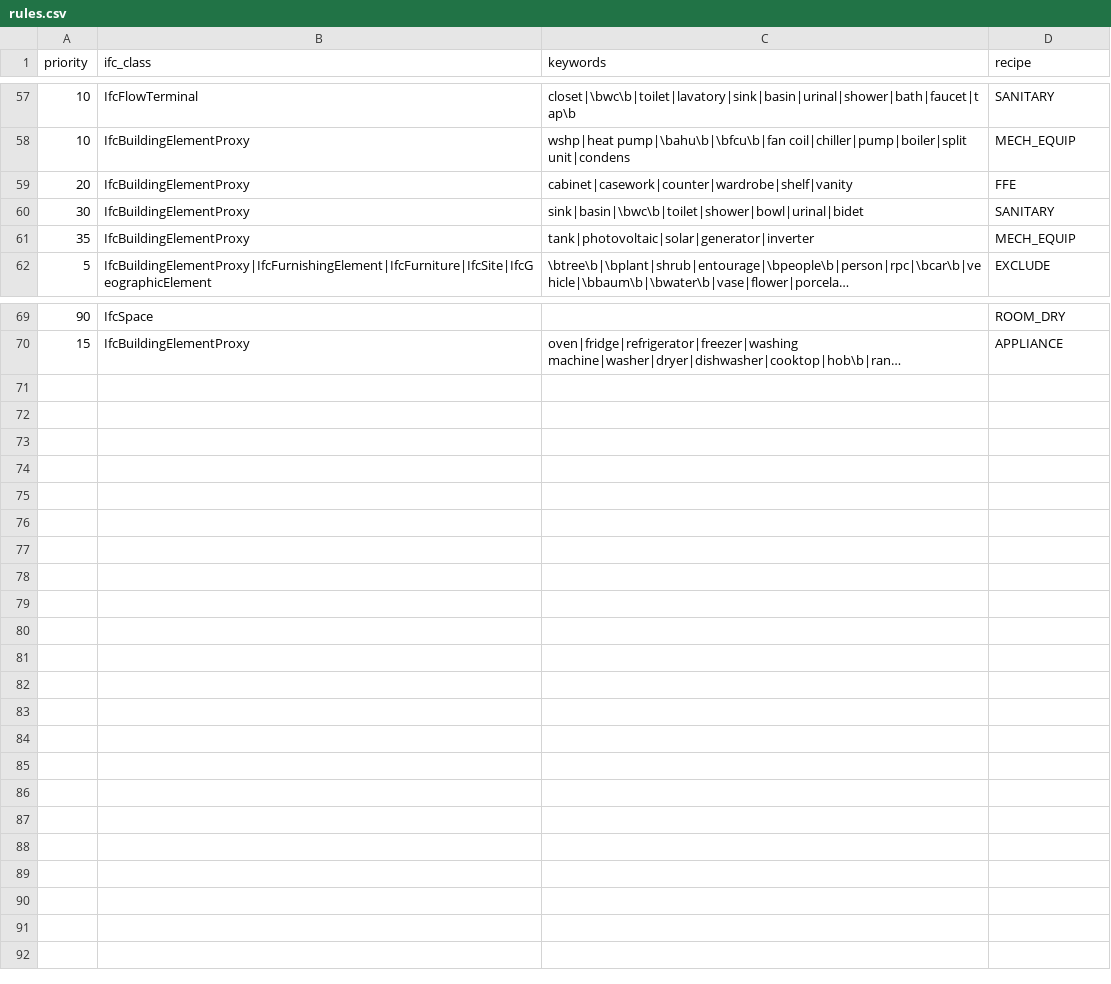
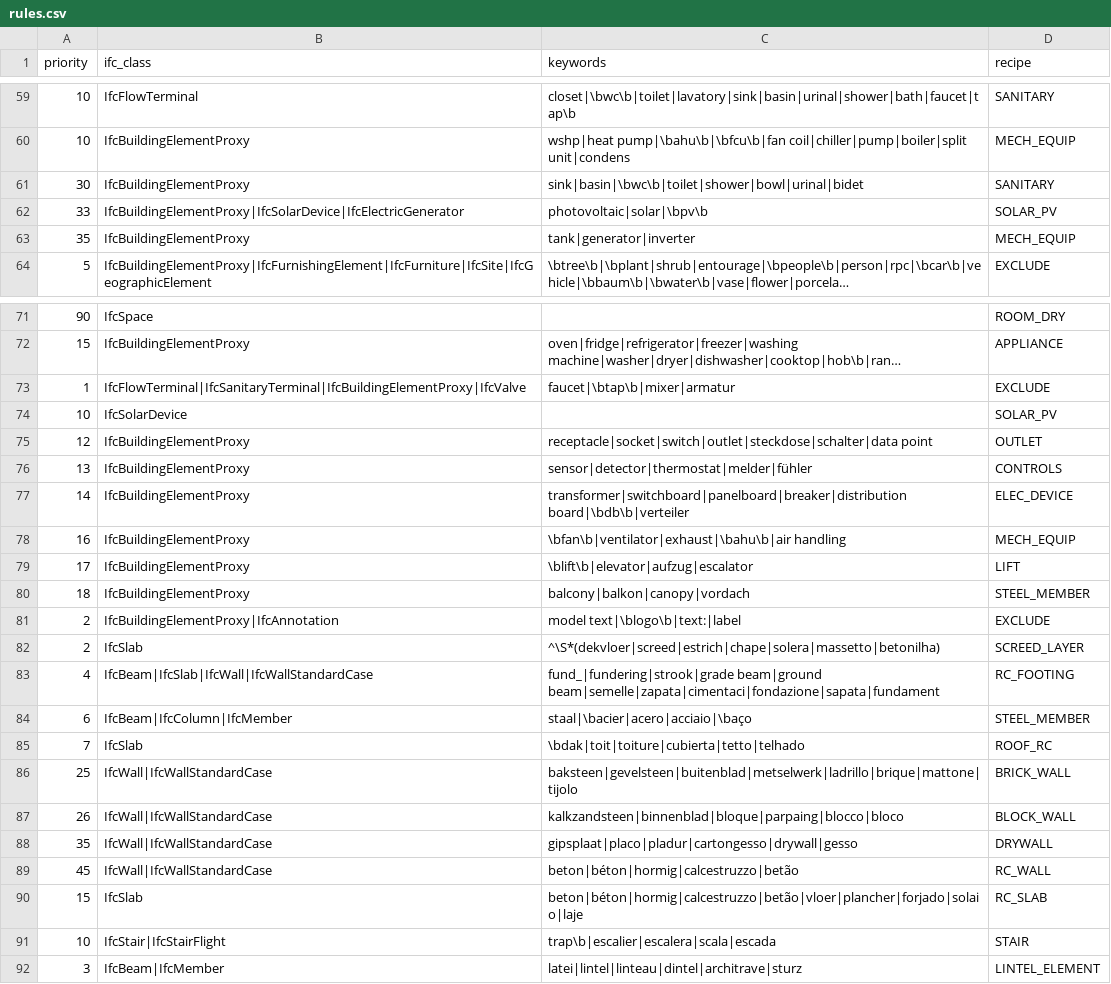
Before and after one commit to uzairbim/bim5d-estimator, a CSV file: data/rules.csv, drawn as a sheet; only a part is shown, gaps mark what is left out; long unchanged cells end in …; removed rows and columns are numbered as before the commit, all else as after; the diff covers the shown part only; the diff names each change by its address in the sheet, - before the commit and + after, or states it on an @@ line.

```diff
--- a/data/rules.csv
+++ b/data/rules.csv
-row 59: 20 | IfcBuildingElementProxy | cabinet|casework|counter|wardrobe|shelf|vanity | FFE
+row 62: 33 | IfcBuildingElementProxy|IfcSolarDevice|IfcElectricGenerator | photovoltaic|solar|\bpv\b | SOLAR_PV
-C63 (keywords): tank|photovoltaic|solar|generator|inverter
+C63 (keywords): tank|generator|inverter
+row 73: 1 | IfcFlowTerminal|IfcSanitaryTerminal|IfcBuildingElementProxy|IfcValve | faucet|\btap\b|mixer|armatur | EXCLUDE
+row 74: 10 | IfcSolarDevice |  | SOLAR_PV
+row 75: 12 | IfcBuildingElementProxy | receptacle|socket|switch|outlet|steckdose|schalter|data point | OUTLET
+row 76: 13 | IfcBuildingElementProxy | sensor|detector|thermostat|melder|fühler | CONTROLS
+row 77: 14 | IfcBuildingElementProxy | transformer|switchboard|panelboard|breaker|distribution board|\bdb\b|verteiler | ELEC_DEVICE
+row 78: 16 | IfcBuildingElementProxy | \bfan\b|ventilator|exhaust|\bahu\b|air handling | MECH_EQUIP
+row 79: 17 | IfcBuildingElementProxy | \blift\b|elevator|aufzug|escalator | LIFT
+row 80: 18 | IfcBuildingElementProxy | balcony|balkon|canopy|vordach | STEEL_MEMBER
+row 81: 2 | IfcBuildingElementProxy|IfcAnnotation | model text|\blogo\b|text:|label | EXCLUDE
+row 82: 2 | IfcSlab | ^\S*(dekvloer|screed|estrich|chape|solera|massetto|betonilha) | SCREED_LAYER
+row 83: 4 | IfcBeam|IfcSlab|IfcWall|IfcWallStandardCase | fund_|fundering|strook|grade beam|ground beam|semelle|zapata|cimentaci|fondazione|sapata|fundament | RC_FOOTING
+row 84: 6 | IfcBeam|IfcColumn|IfcMember | staal|\bacier|acero|acciaio|\baço | STEEL_MEMBER
+row 85: 7 | IfcSlab | \bdak|toit|toiture|cubierta|tetto|telhado | ROOF_RC
+row 86: 25 | IfcWall|IfcWallStandardCase | baksteen|gevelsteen|buitenblad|metselwerk|ladrillo|brique|mattone|tijolo | BRICK_WALL
+row 87: 26 | IfcWall|IfcWallStandardCase | kalkzandsteen|binnenblad|bloque|parpaing|blocco|bloco | BLOCK_WALL
+row 88: 35 | IfcWall|IfcWallStandardCase | gipsplaat|placo|pladur|cartongesso|drywall|gesso | DRYWALL
+row 89: 45 | IfcWall|IfcWallStandardCase | beton|béton|hormig|calcestruzzo|betão | RC_WALL
+row 90: 15 | IfcSlab | beton|béton|hormig|calcestruzzo|betão|vloer|plancher|forjado|solaio|laje | RC_SLAB
+row 91: 10 | IfcStair|IfcStairFlight | trap\b|escalier|escalera|scala|escada | STAIR
+row 92: 3 | IfcBeam|IfcMember | latei|lintel|linteau|dintel|architrave|sturz | LINTEL_ELEMENT
```
Also changed, not shown: 2 added rows and 1 edited cell elsewhere in this file, data/prices/AE.csv, data/prices/SA.csv, 21 other files.
